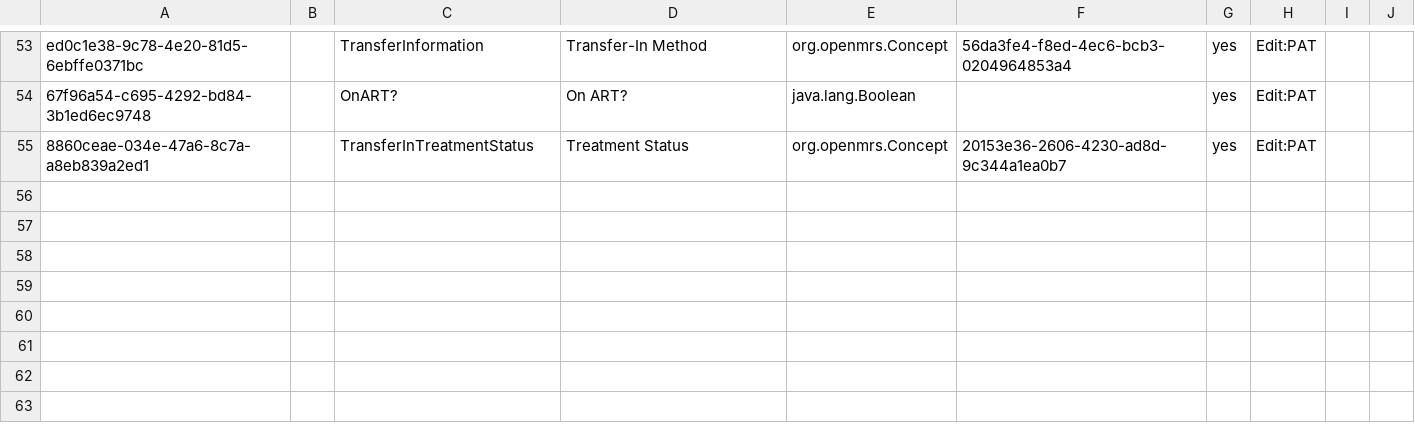
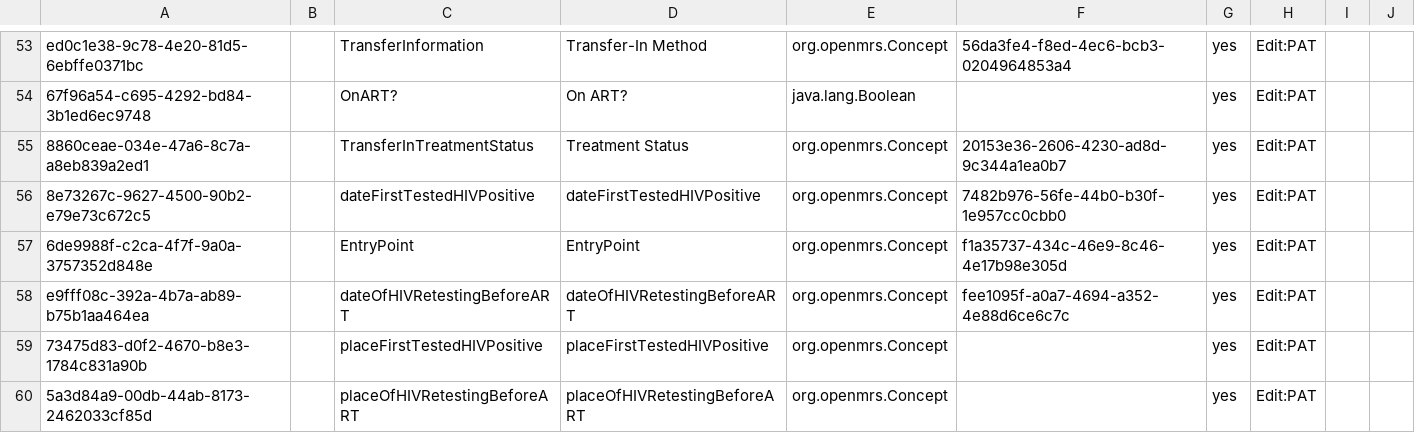
Before and after one commit to njm2176/ssemr, a CSV file: distro/configuration/personattributetypes/pat_registration.csv, drawn as a sheet; only a part is shown, gaps mark what is left out; the diff names each change by its address in the sheet, - before the commit and + after, or states it on an @@ line.

Commit message:
Migrating the HIV information to the Registration form  (#72)
* (form) Migrating lost to follow up question from the Follow up outcome form to the ART Interruption form

* Updating follow up form

* correcting the Regimen names

* update regimens

* Adding HIV information on the registration form

---------

Co-authored-by: Ken Omondi <omondi.ken@gmail.com>

```diff
--- a/distro/configuration/personattributetypes/pat_registration.csv
+++ b/distro/configuration/personattributetypes/pat_registration.csv
+row 56: 8e73267c-9627-4500-90b2-e79e73c672c5 |  | dateFirstTestedHIVPositive | dateFirstTestedHIVPositive | org.openmrs.Concept | 7482b976-56fe-44b0-b30f-1e957cc0cbb0 | yes | Edit:PAT
+row 57: 6de9988f-c2ca-4f7f-9a0a-3757352d848e |  | EntryPoint | EntryPoint | org.openmrs.Concept | f1a35737-434c-46e9-8c46-4e17b98e305d | yes | Edit:PAT
+row 58: e9fff08c-392a-4b7a-ab89-b75b1aa464ea |  | dateOfHIVRetestingBeforeART | dateOfHIVRetestingBeforeART | org.openmrs.Concept | fee1095f-a0a7-4694-a352-4e88d6ce6c7c | yes | Edit:PAT
+row 59: 73475d83-d0f2-4670-b8e3-1784c831a90b |  | placeFirstTestedHIVPositive | placeFirstTestedHIVPositive | org.openmrs.Concept |  | yes | Edit:PAT
+row 60: 5a3d84a9-00db-44ab-8173-2462033cf85d |  | placeOfHIVRetestingBeforeART | placeOfHIVRetestingBeforeART | org.openmrs.Concept |  | yes | Edit:PAT
```
Also changed, not shown: 2 other files.
